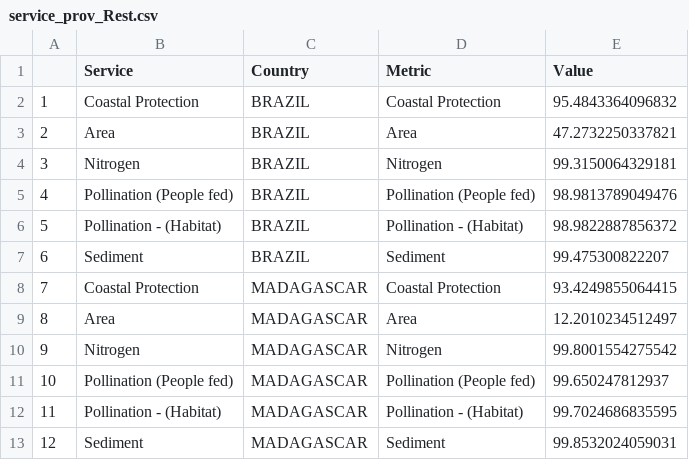
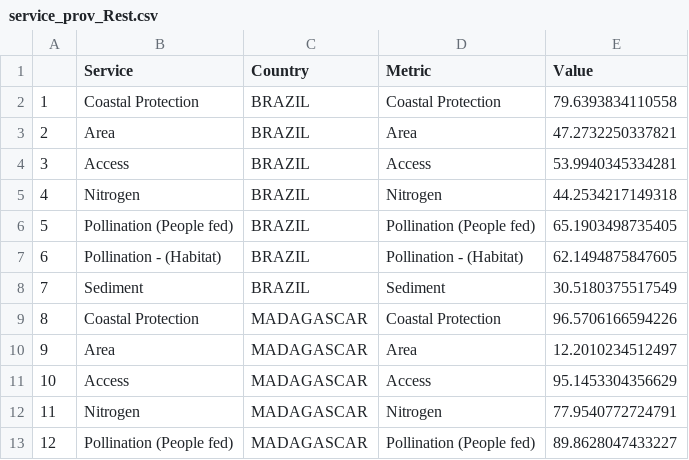
Before and after one commit to springinnovate/global_NCP, a CSV file: output_data/service_prov_Rest.csv, drawn as a sheet; only a part is shown; the diff covers the shown part only.

```diff
--- a/output_data/service_prov_Rest.csv
+++ b/output_data/service_prov_Rest.csv
@@ -1,13 +1,13 @@
 "","Service","Country","Metric","Value"
-"1","Coastal Protection","BRAZIL","Coastal Protection",95.4843364096832
+"1","Coastal Protection","BRAZIL","Coastal Protection",79.6393834110558
 "2","Area","BRAZIL","Area",47.2732250337821
-"3","Nitrogen","BRAZIL","Nitrogen",99.3150064329181
-"4","Pollination (People fed)","BRAZIL","Pollination (People fed)",98.9813789049476
-"5","Pollination - (Habitat)","BRAZIL","Pollination - (Habitat)",98.9822887856372
-"6","Sediment","BRAZIL","Sediment",99.475300822207
-"7","Coastal Protection","MADAGASCAR","Coastal Protection",93.4249855064415
-"8","Area","MADAGASCAR","Area",12.2010234512497
-"9","Nitrogen","MADAGASCAR","Nitrogen",99.8001554275542
-"10","Pollination (People fed)","MADAGASCAR","Pollination (People fed)",99.650247812937
-"11","Pollination - (Habitat)","MADAGASCAR","Pollination - (Habitat)",99.7024686835595
-"12","Sediment","MADAGASCAR","Sediment",99.8532024059031
+"3","Access","BRAZIL","Access",53.9940345334281
+"4","Nitrogen","BRAZIL","Nitrogen",44.2534217149318
+"5","Pollination (People fed)","BRAZIL","Pollination (People fed)",65.1903498735405
+"6","Pollination - (Habitat)","BRAZIL","Pollination - (Habitat)",62.1494875847605
+"7","Sediment","BRAZIL","Sediment",30.5180375517549
+"8","Coastal Protection","MADAGASCAR","Coastal Protection",96.5706166594226
+"9","Area","MADAGASCAR","Area",12.2010234512497
+"10","Access","MADAGASCAR","Access",95.1453304356629
+"11","Nitrogen","MADAGASCAR","Nitrogen",77.9540772724791
+"12","Pollination (People fed)","MADAGASCAR","Pollination (People fed)",89.8628047433227
```
Also changed, not shown: 79 edited cells elsewhere in this file, 14 other files.
